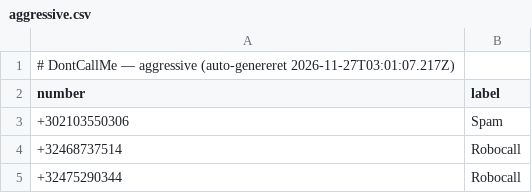
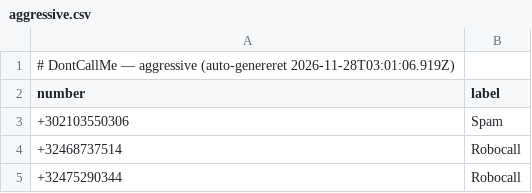
Before and after one commit to ttopholm/dontcallme-list, a CSV file: lists/aggressive.csv, drawn as a sheet; only a part is shown.

Commit message:
chore: update lists/aggressive.csv (auto-export)

```diff
--- a/lists/aggressive.csv
+++ b/lists/aggressive.csv
@@ -1,2 +1,2 @@
-# DontCallMe — aggressive (auto-genereret 2026-11-27T03:01:07.217Z)
+# DontCallMe — aggressive (auto-genereret 2026-11-28T03:01:06.919Z)
 number,label
```
